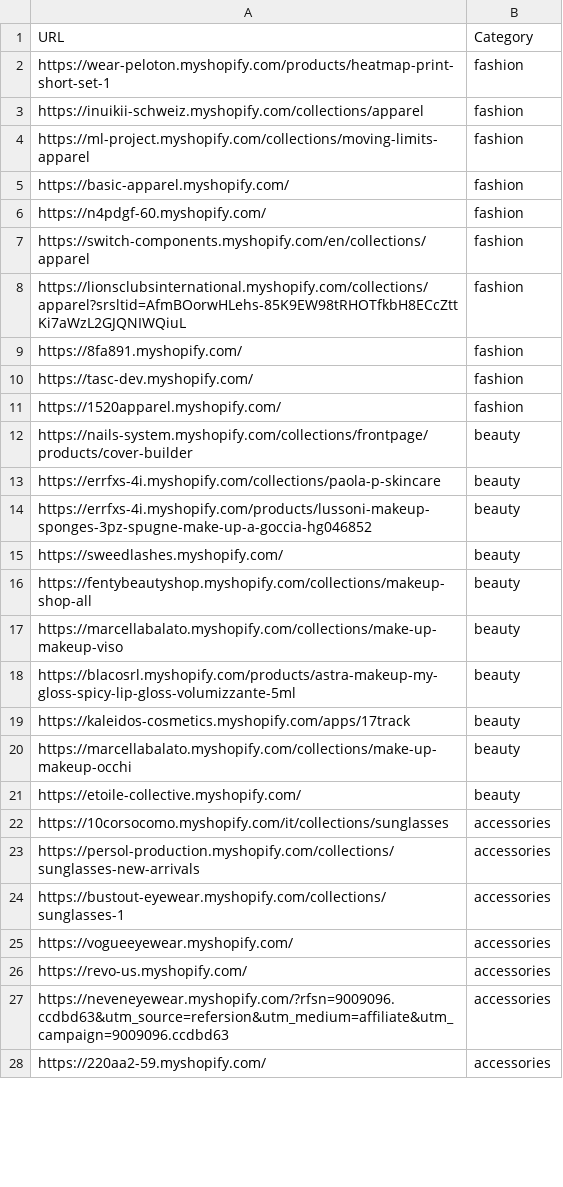
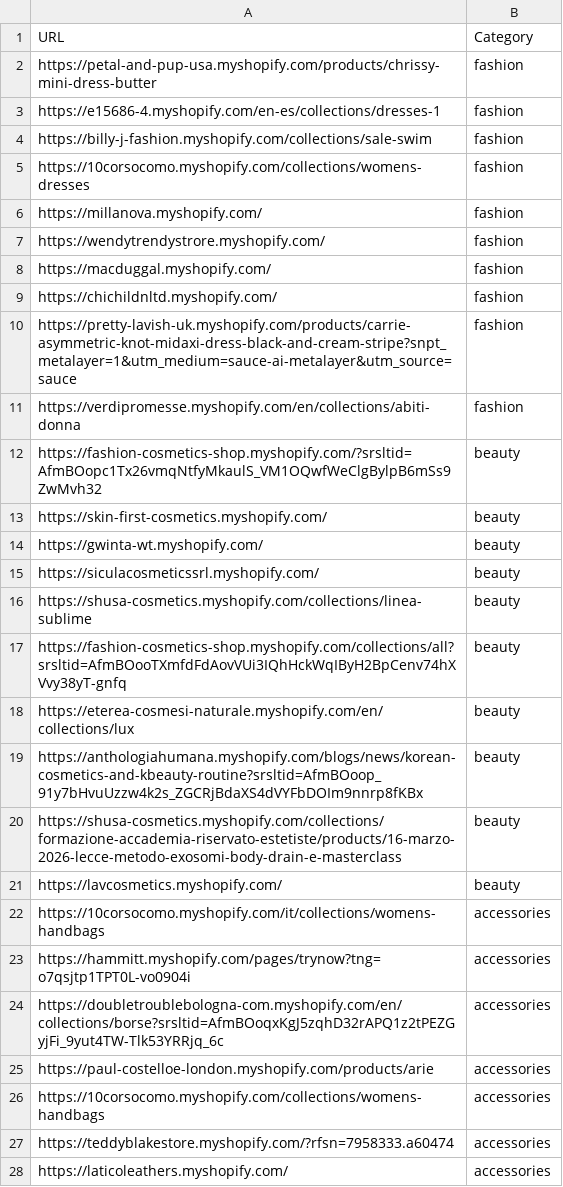
Before and after one commit to LOOKALIKE-AI/Leads, a CSV file: brands.csv, drawn as a sheet; only a part is shown; the diff covers the shown part only.

```diff
--- a/brands.csv
+++ b/brands.csv
@@ -1,28 +1,28 @@
 URL,Category
-https://wear-peloton.myshopify.com/products/heatmap-print-short-set-1,fashion
-https://inuikii-schweiz.myshopify.com/collections/apparel,fashion
-https://ml-project.myshopify.com/collections/moving-limits-apparel,fashion
-https://basic-apparel.myshopify.com/,fashion
-https://n4pdgf-60.myshopify.com/,fashion
-https://switch-components.myshopify.com/en/collections/apparel,fashion
-https://lionsclubsinternational.myshopify.com/collections/apparel?srsltid=AfmBOorwHLehs-85K9EW98tRHOTfkbH8ECcZttKi7aWzL2GJQNIWQiuL,fashion
-https://8fa891.myshopify.com/,fashion
-https://tasc-dev.myshopify.com/,fashion
-https://1520apparel.myshopify.com/,fashion
-https://nails-system.myshopify.com/collections/frontpage/products/cover-builder,beauty
-https://errfxs-4i.myshopify.com/collections/paola-p-skincare,beauty
-https://errfxs-4i.myshopify.com/products/lussoni-makeup-sponges-3pz-spugne-make-up-a-goccia-hg046852,beauty
-https://sweedlashes.myshopify.com/,beauty
-https://fentybeautyshop.myshopify.com/collections/makeup-shop-all,beauty
-https://marcellabalato.myshopify.com/collections/make-up-makeup-viso,beauty
-https://blacosrl.myshopify.com/products/astra-makeup-my-gloss-spicy-lip-gloss-volumizzante-5ml,beauty
-https://kaleidos-cosmetics.myshopify.com/apps/17track,beauty
-https://marcellabalato.myshopify.com/collections/make-up-makeup-occhi,beauty
-https://etoile-collective.myshopify.com/,beauty
-https://10corsocomo.myshopify.com/it/collections/sunglasses,accessories
-https://persol-production.myshopify.com/collections/sunglasses-new-arrivals,accessories
-https://bustout-eyewear.myshopify.com/collections/sunglasses-1,accessories
-https://vogueeyewear.myshopify.com/,accessories
-https://revo-us.myshopify.com/,accessories
-https://neveneyewear.myshopify.com/?rfsn=9009096.ccdbd63&utm_source=refersion&utm_medium=affiliate&utm_campaign=9009096.ccdbd63,accessories
-https://220aa2-59.myshopify.com/,accessories
+https://petal-and-pup-usa.myshopify.com/products/chrissy-mini-dress-butter,fashion
+https://e15686-4.myshopify.com/en-es/collections/dresses-1,fashion
+https://billy-j-fashion.myshopify.com/collections/sale-swim,fashion
+https://10corsocomo.myshopify.com/collections/womens-dresses,fashion
+https://millanova.myshopify.com/,fashion
+https://wendytrendystrore.myshopify.com/,fashion
+https://macduggal.myshopify.com/,fashion
+https://chichildnltd.myshopify.com/,fashion
+https://pretty-lavish-uk.myshopify.com/products/carrie-asymmetric-knot-midaxi-dress-black-and-cream-stripe?snpt_metalayer=1&utm_medium=sauce-ai-metalayer&utm_source=sauce,fashion
+https://verdipromesse.myshopify.com/en/collections/abiti-donna,fashion
+https://fashion-cosmetics-shop.myshopify.com/?srsltid=AfmBOopc1Tx26vmqNtfyMkaulS_VM1OQwfWeClgBylpB6mSs9ZwMvh32,beauty
+https://skin-first-cosmetics.myshopify.com/,beauty
+https://gwinta-wt.myshopify.com/,beauty
+https://siculacosmeticssrl.myshopify.com/,beauty
+https://shusa-cosmetics.myshopify.com/collections/linea-sublime,beauty
+https://fashion-cosmetics-shop.myshopify.com/collections/all?srsltid=AfmBOooTXmfdFdAovVUi3IQhHckWqIByH2BpCenv74hXVvy38yT-gnfq,beauty
+https://eterea-cosmesi-naturale.myshopify.com/en/collections/lux,beauty
+https://anthologiahumana.myshopify.com/blogs/news/korean-cosmetics-and-kbeauty-routine?srsltid=AfmBOoop_91y7bHvuUzzw4k2s_ZGCRjBdaXS4dVYFbDOIm9nnrp8fKBx,beauty
+https://shusa-cosmetics.myshopify.com/collections/formazione-accademia-riservato-estetiste/products/16-marzo-2026-lecce-metodo-exosomi-body-drain-e-masterclass,beauty
+https://lavcosmetics.myshopify.com/,beauty
+https://10corsocomo.myshopify.com/it/collections/womens-handbags,accessories
+https://hammitt.myshopify.com/pages/trynow?tng=o7qsjtp1TPT0L-vo0904i,accessories
+https://doubletroublebologna-com.myshopify.com/en/collections/borse?srsltid=AfmBOoqxKgJ5zqhD32rAPQ1z2tPEZGyjFi_9yut4TW-Tlk53YRRjq_6c,accessories
+https://paul-costelloe-london.myshopify.com/products/arie,accessories
+https://10corsocomo.myshopify.com/collections/womens-handbags,accessories
+https://teddyblakestore.myshopify.com/?rfsn=7958333.a60474,accessories
+https://laticoleathers.myshopify.com/,accessories
```
Also changed, not shown: 10 removed rows and 3 edited cells elsewhere in this file, leads.csv.
